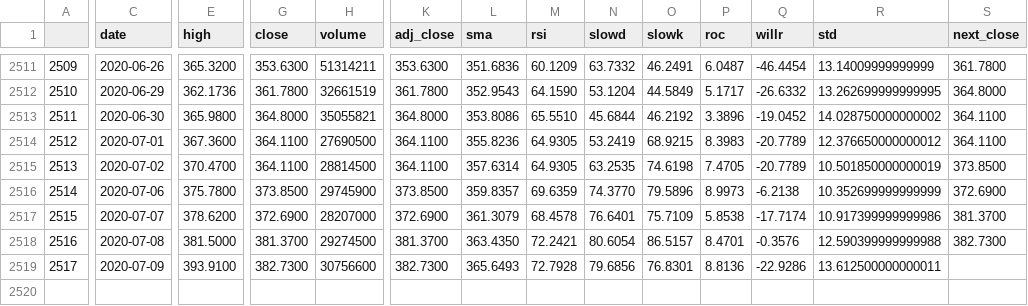
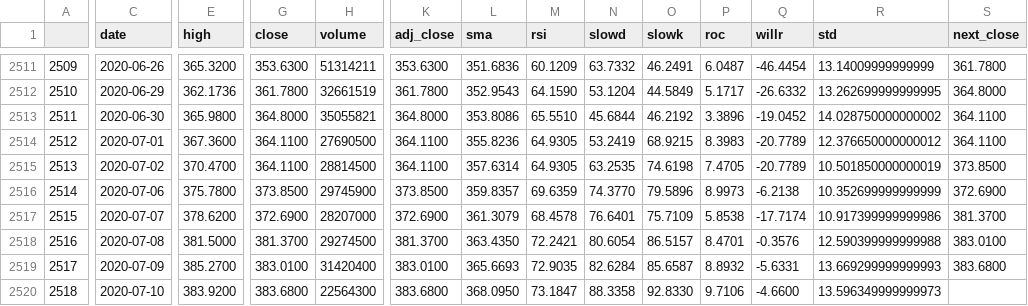
Before and after one commit to jlheen/final-ml-challenge, a CSV file: data/AAPL.csv, drawn as a sheet; only a part is shown, gaps mark what is left out; rows hold the shown columns only; the diff covers the shown part only; the diff names each change by its address in the sheet, - before the commit and + after, or states it on an @@ line.

Commit message:
Updated notebooks to collect and merge data using loop. Update DB with latest complete data, added dynamic visualization with filters and plot updates.

```diff
--- a/data/AAPL.csv
+++ b/data/AAPL.csv
-S2518 (next_close): 382.7300
+S2518 (next_close): 383.0100
-E2519 (high): 393.9100
+E2519 (high): 385.2700
-G2519 (close): 382.7300
+G2519 (close): 383.0100
-H2519 (volume): 30756600
+H2519 (volume): 31420400
-K2519 (adj_close): 382.7300
+K2519 (adj_close): 383.0100
-L2519 (sma): 365.6493
+L2519 (sma): 365.6693
-M2519 (rsi): 72.7928
+M2519 (rsi): 72.9035
-N2519 (slowd): 79.6856
+N2519 (slowd): 82.6284
-O2519 (slowk): 76.8301
+O2519 (slowk): 85.6587
-P2519 (roc): 8.8136
+P2519 (roc): 8.8932
-Q2519 (willr): -22.9286
+Q2519 (willr): -5.6331
-R2519 (std): 13.612500000000011
+R2519 (std): 13.669299999999993
-S2519 (next_close): (empty)
+S2519 (next_close): 383.6800
+row 2520: 2518 | 2020-07-10 | 383.9200 | 383.6800 | 22564300 | 383.6800 | 368.0950 | 73.1847 | 88.3358 | 92.8330 | 9.7106 | -4.6600 | 13.596349999999973
```
Also changed, not shown: 1 edited cell elsewhere in this file, 15 other files.
